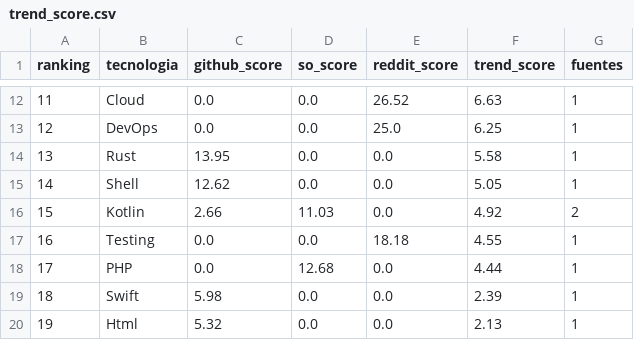
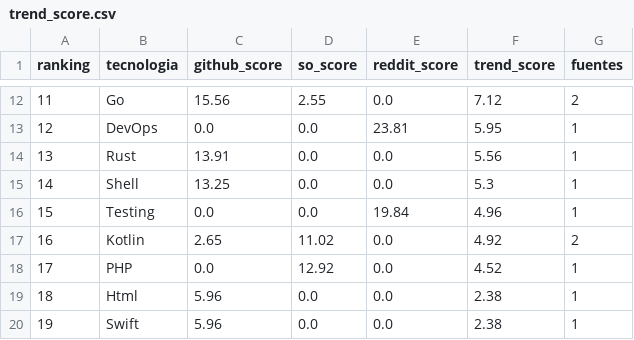
Before and after one commit to Sam-24-dev/Technology-trend-analysis-platform, a CSV file: datos/trend_score.csv, drawn as a sheet; only a part is shown, gaps mark what is left out; the diff covers the shown part only.

```diff
--- a/datos/trend_score.csv
+++ b/datos/trend_score.csv
@@ -12,9 +12,9 @@ ranking,tecnologia,github_score,so_score,reddit_score,trend_score,fuentes
-11,Cloud,0.0,0.0,26.52,6.63,1
-12,DevOps,0.0,0.0,25.0,6.25,1
-13,Rust,13.95,0.0,0.0,5.58,1
-14,Shell,12.62,0.0,0.0,5.05,1
-15,Kotlin,2.66,11.03,0.0,4.92,2
-16,Testing,0.0,0.0,18.18,4.55,1
-17,PHP,0.0,12.68,0.0,4.44,1
-18,Swift,5.98,0.0,0.0,2.39,1
-19,Html,5.32,0.0,0.0,2.13,1
+11,Go,15.56,2.55,0.0,7.12,2
+12,DevOps,0.0,0.0,23.81,5.95,1
+13,Rust,13.91,0.0,0.0,5.56,1
+14,Shell,13.25,0.0,0.0,5.3,1
+15,Testing,0.0,0.0,19.84,4.96,1
+16,Kotlin,2.65,11.02,0.0,4.92,2
+17,PHP,0.0,12.92,0.0,4.52,1
+18,Html,5.96,0.0,0.0,2.38,1
+19,Swift,5.96,0.0,0.0,2.38,1
```
Also changed, not shown: 39 edited cells elsewhere in this file, datos/github_ai_repos_insights.csv, datos/github_correlacion.csv, 25 other files.
